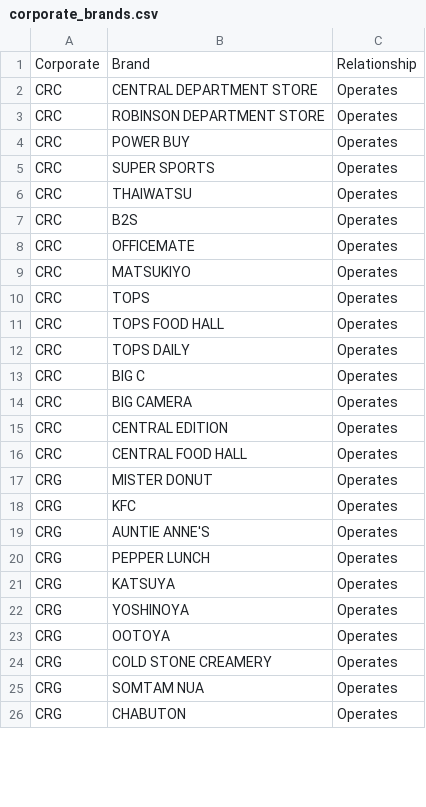
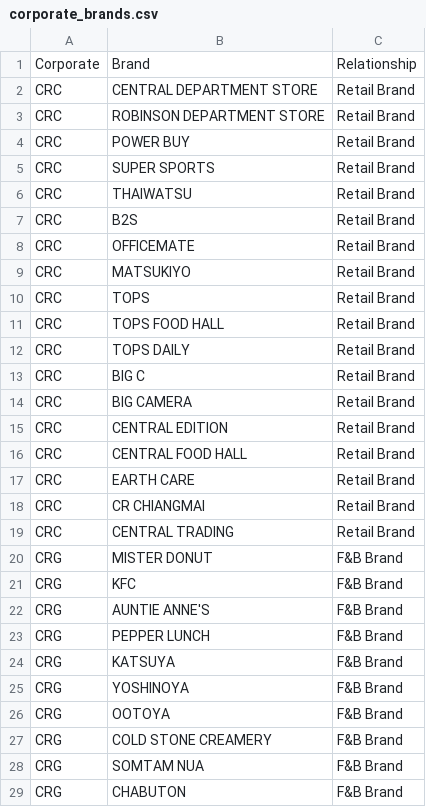
Before and after one commit to Giffeey/PJ_MIDTERM, a CSV file: Data/corporate_brands.csv, drawn as a sheet; only a part is shown; the diff covers the shown part only.

Commit message:
Add CPN/CRC/CRG nodes to network diagram + expand corporate brand mapping

```diff
--- a/Data/corporate_brands.csv
+++ b/Data/corporate_brands.csv
@@ -1,26 +1,29 @@
 Corporate,Brand,Relationship
-CRC,CENTRAL DEPARTMENT STORE,Operates
-CRC,ROBINSON DEPARTMENT STORE,Operates
-CRC,POWER BUY,Operates
-CRC,SUPER SPORTS,Operates
-CRC,THAIWATSU,Operates
-CRC,B2S,Operates
-CRC,OFFICEMATE,Operates
-CRC,MATSUKIYO,Operates
-CRC,TOPS,Operates
-CRC,TOPS FOOD HALL,Operates
-CRC,TOPS DAILY,Operates
-CRC,BIG C,Operates
-CRC,BIG CAMERA,Operates
-CRC,CENTRAL EDITION,Operates
-CRC,CENTRAL FOOD HALL,Operates
-CRG,MISTER DONUT,Operates
-CRG,KFC,Operates
-CRG,AUNTIE ANNE'S,Operates
-CRG,PEPPER LUNCH,Operates
-CRG,KATSUYA,Operates
-CRG,YOSHINOYA,Operates
-CRG,OOTOYA,Operates
-CRG,COLD STONE CREAMERY,Operates
-CRG,SOMTAM NUA,Operates
-CRG,CHABUTON,Operates
+CRC,CENTRAL DEPARTMENT STORE,Retail Brand
+CRC,ROBINSON DEPARTMENT STORE,Retail Brand
+CRC,POWER BUY,Retail Brand
+CRC,SUPER SPORTS,Retail Brand
+CRC,THAIWATSU,Retail Brand
+CRC,B2S,Retail Brand
+CRC,OFFICEMATE,Retail Brand
+CRC,MATSUKIYO,Retail Brand
+CRC,TOPS,Retail Brand
+CRC,TOPS FOOD HALL,Retail Brand
+CRC,TOPS DAILY,Retail Brand
+CRC,BIG C,Retail Brand
+CRC,BIG CAMERA,Retail Brand
+CRC,CENTRAL EDITION,Retail Brand
+CRC,CENTRAL FOOD HALL,Retail Brand
+CRC,EARTH CARE,Retail Brand
+CRC,CR CHIANGMAI,Retail Brand
+CRC,CENTRAL TRADING,Retail Brand
+CRG,MISTER DONUT,F&B Brand
+CRG,KFC,F&B Brand
+CRG,AUNTIE ANNE'S,F&B Brand
+CRG,PEPPER LUNCH,F&B Brand
+CRG,KATSUYA,F&B Brand
+CRG,YOSHINOYA,F&B Brand
+CRG,OOTOYA,F&B Brand
+CRG,COLD STONE CREAMERY,F&B Brand
+CRG,SOMTAM NUA,F&B Brand
+CRG,CHABUTON,F&B Brand
```
Also changed, not shown: 4 edited cells elsewhere in this file, Output/betweenness_centrality.csv, Output/brandnode.csv, 4 other files.
